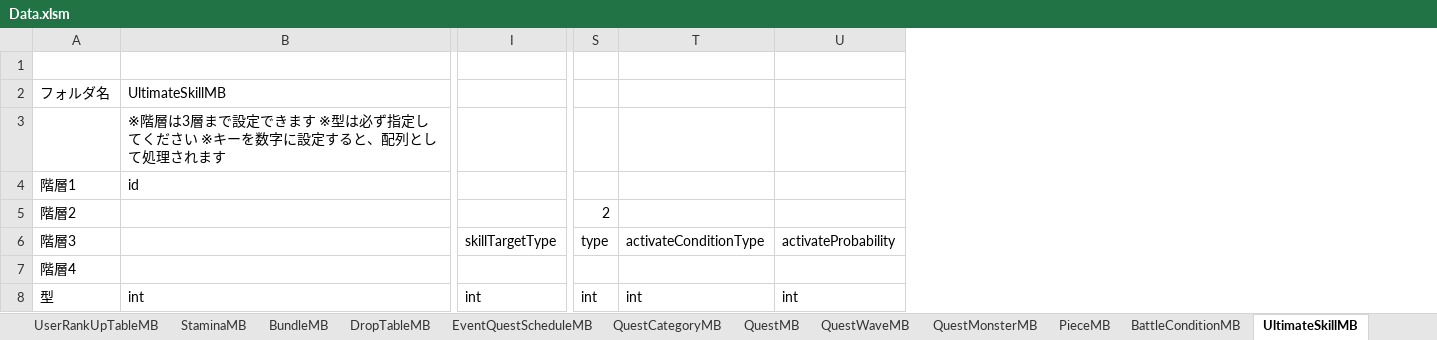
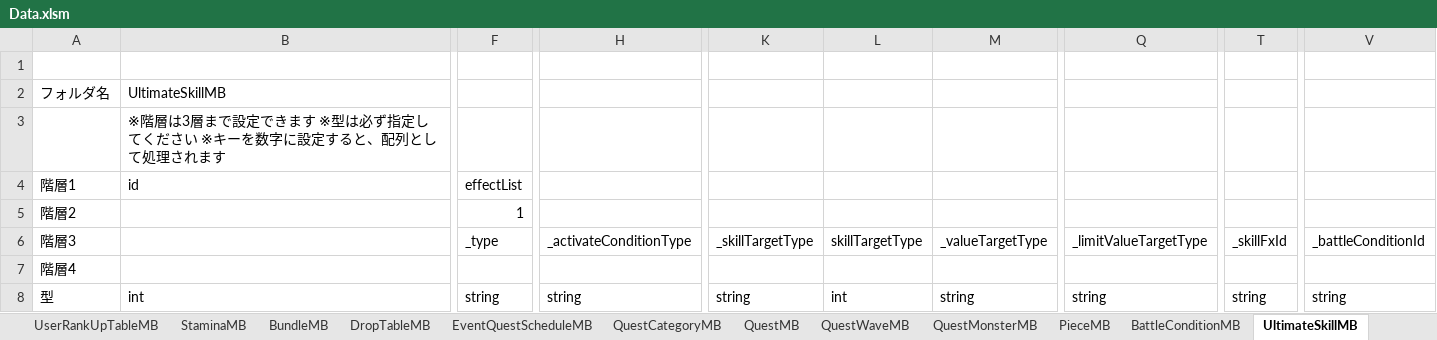
Before and after one commit to kimkimkimkimkim/PuzzleMonster, an Excel workbook: Assets/PlayFabData/Excel/Data.xlsm, sheet UltimateSkillMB, drawn as a sheet; only a part is shown, gaps mark what is left out; values as stored, in another font and other column widths than the file's, no cell formats; charts and pictures and conditional formats not drawn; removed rows and columns are numbered as before the commit, all else as after; the diff covers the shown part only; the diff names each change by its address in the sheet, - before the commit and + after, or states it on an @@ line.

```diff
--- a/Assets/PlayFabData/Excel/Data.xlsm (sheet UltimateSkillMB)
+++ b/Assets/PlayFabData/Excel/Data.xlsm (sheet UltimateSkillMB)
+column F, rows 4-8: effectList | 1 | _type |  | string
+column H, rows 6-8: _activateConditionType |  | string
-column I, rows 6-8: skillTargetType |  | int
+column K, rows 6-8: _skillTargetType |  | string
+column L, rows 6-8: skillTargetType |  | int
+column M, rows 6-8: _valueTargetType |  | string
+column Q, rows 6-8: _limitValueTargetType |  | string
+column T, rows 6-8: _skillFxId |  | string
+column V, rows 6-8: _battleConditionId |  | string
-column S, rows 5-8: 2 | type |  | int
-column T, rows 6-8: activateConditionType |  | int
-column U, rows 6-8: activateProbability |  | int
```
Also changed, not shown: 59 added columns, 22 removed columns and 35 edited cells elsewhere in this sheet, sheet PassiveSkillMB, sheet 定義, sheet NormalSkillMB, other sheet tabs, cell formats, formulas that keep their value, charts or pictures, 1 other file.
